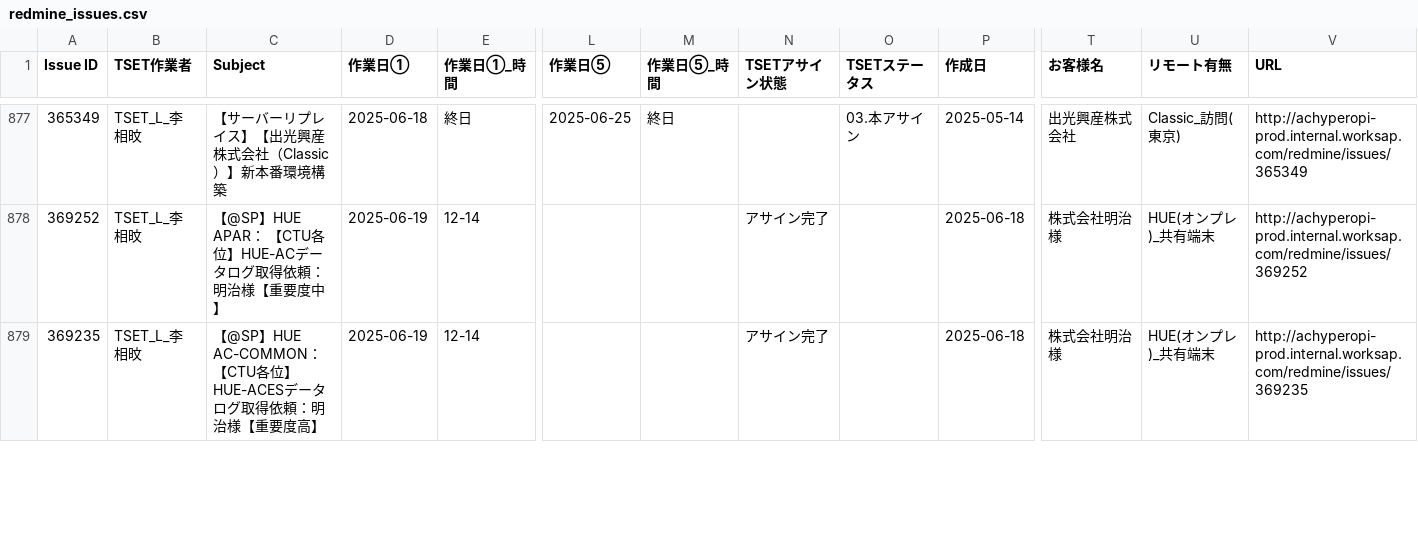
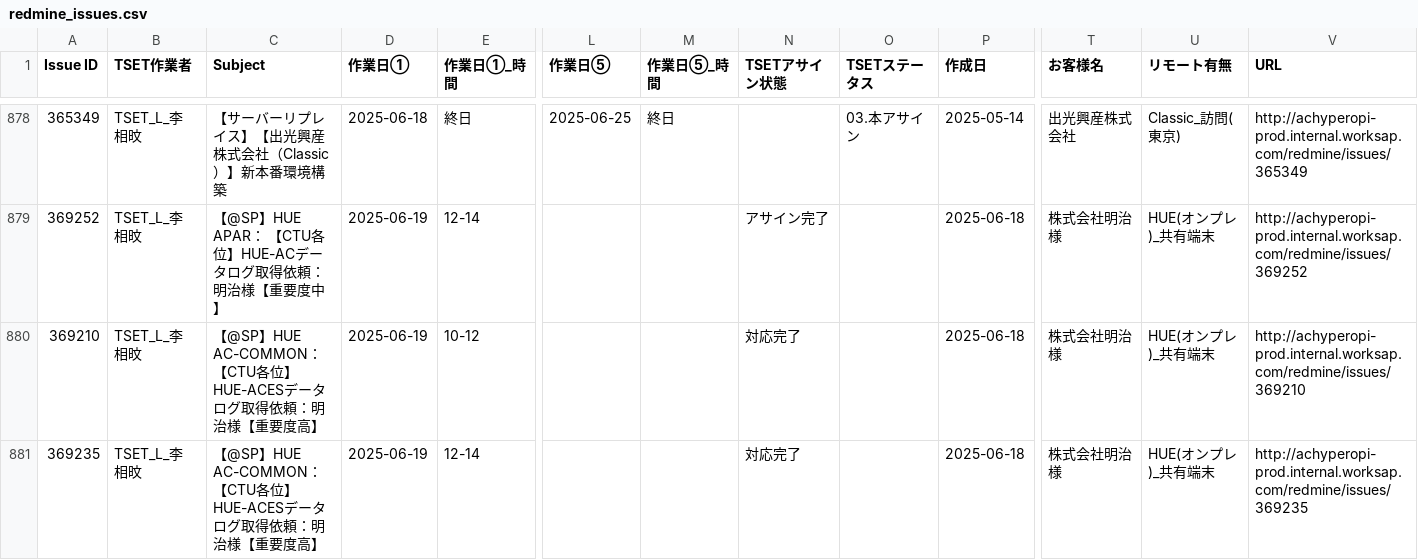
Before and after one commit to koshi7778/schedule-dashboard, a CSV file: redmine_issues.csv, drawn as a sheet; only a part is shown, gaps mark what is left out; addresses are those after the commit; rows hold the shown columns only; the diff covers the shown part only; the diff names each change by its address in the sheet, - before the commit and + after, or states it on an @@ line.

Commit message:
Update Redmine issues data (UTF-8) - 2025/6/19 18:07:48

```diff
--- a/redmine_issues.csv
+++ b/redmine_issues.csv
+row 880: 369210 | TSET_L_李 相旼 | 【@SP】HUE AC-COMMON： 【CTU各位】HUE-ACESデータログ取得依頼：明治様【重要度高】 | 2025-06-19 | 10-12 |  |  | 対応完了 |  | 2025-06-18 | 株式会社明治様 | HUE(オンプレ)_共有端末 | http://achyperopi-prod.internal.worksap.com/redmine/issues/369210
-N881 (TSETアサイン状態): アサイン完了
+N881 (TSETアサイン状態): 対応完了
```
Also changed, not shown: 4 added rows, 4 removed rows, 31 moved rows and 13 edited cells elsewhere in this file.
